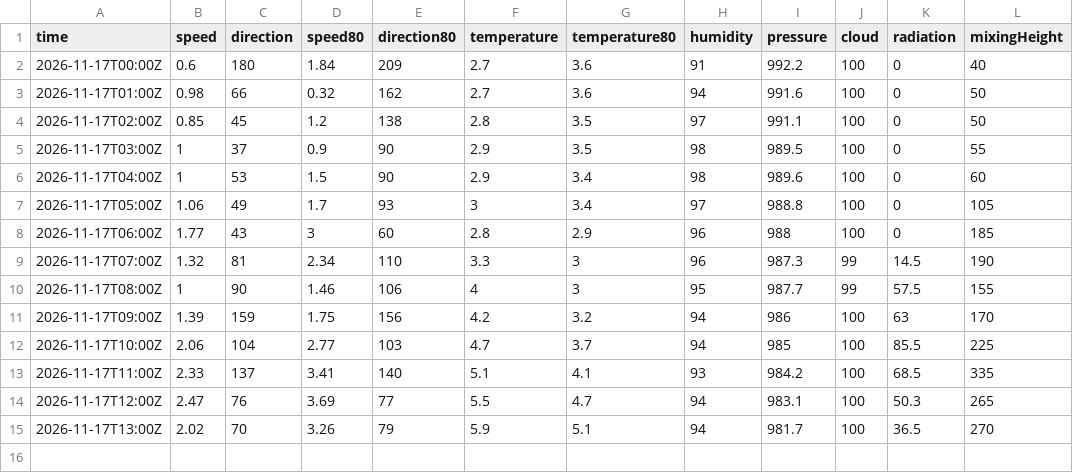
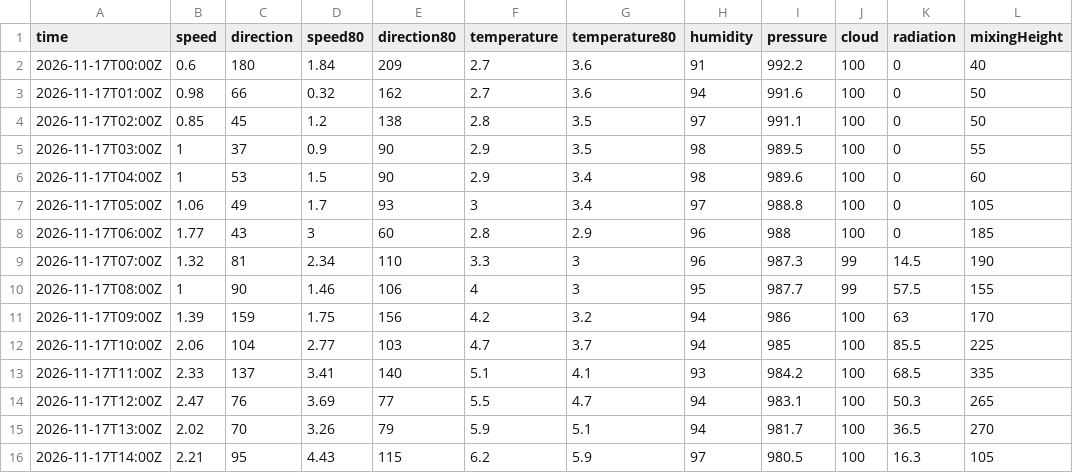
Before and after one commit to lalasonycierny/kvalitaovzdusia, a CSV file: data/weather/2026-11-17.csv, drawn as a sheet.

```diff
--- a/data/weather/2026-11-17.csv
+++ b/data/weather/2026-11-17.csv
@@ -15 +15,2 @@ time,speed,direction,speed80,direction80,temperature,temperature80,humidity,pres
 2026-11-17T13:00Z,2.02,70,3.26,79,5.9,5.1,94,981.7,100,36.5,270
+2026-11-17T14:00Z,2.21,95,4.43,115,6.2,5.9,97,980.5,100,16.3,105
```
Also changed, not shown: data/hourly/2026-11-17.csv, data/meteo/2026-11-17.csv.
